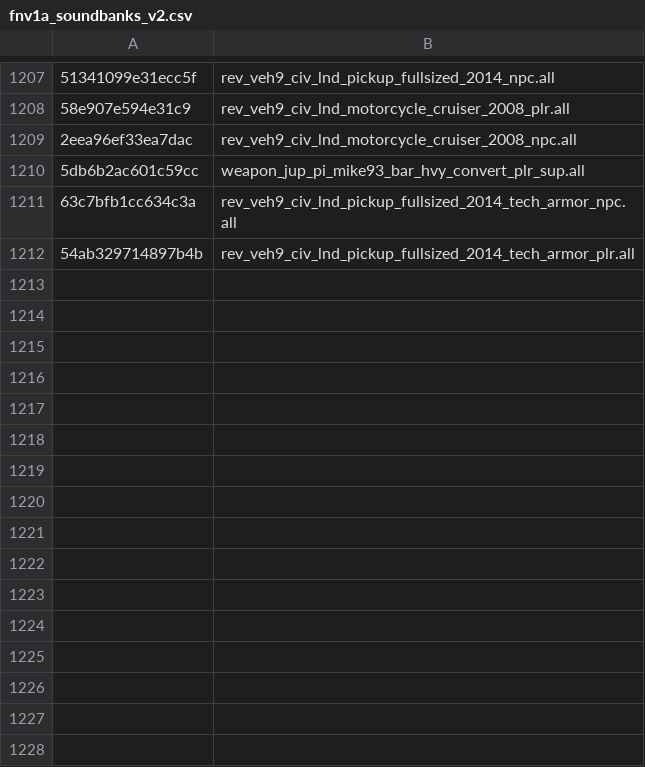
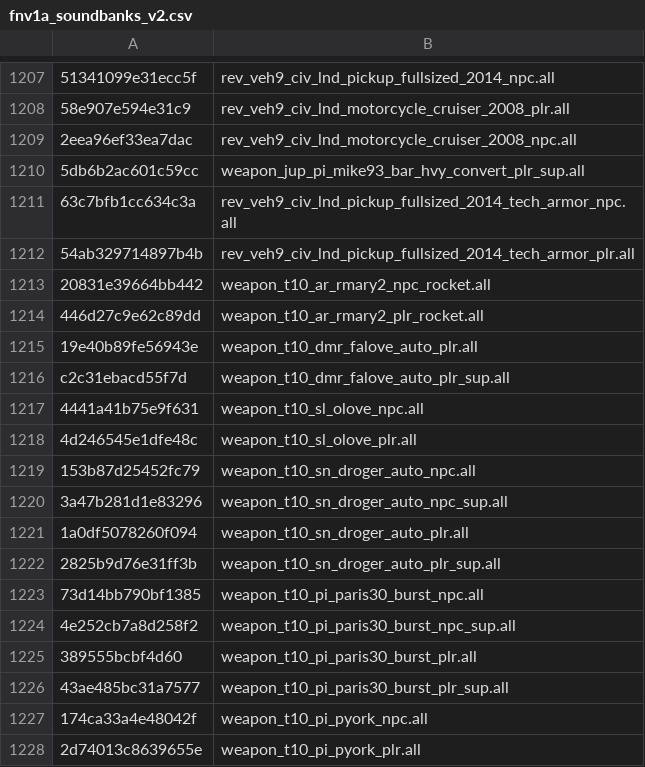
Before and after one commit to defaultactor/cod-name-db, a CSV file: csv/fnv1a_soundbanks_v2.csv, drawn as a sheet; only a part is shown, gaps mark what is left out; the diff names each change by its address in the sheet, - before the commit and + after, or states it on an @@ line.

Commit message:
Update fnv1a_soundbanks_v2.csv

```diff
--- a/csv/fnv1a_soundbanks_v2.csv
+++ b/csv/fnv1a_soundbanks_v2.csv
+row 1213: 20831e39664bb442 | weapon_t10_ar_rmary2_npc_rocket.all
+row 1214: 446d27c9e62c89dd | weapon_t10_ar_rmary2_plr_rocket.all
+row 1215: 19e40b89fe56943e | weapon_t10_dmr_falove_auto_plr.all
+row 1216: c2c31ebacd55f7d | weapon_t10_dmr_falove_auto_plr_sup.all
+row 1217: 4441a41b75e9f631 | weapon_t10_sl_olove_npc.all
+row 1218: 4d246545e1dfe48c | weapon_t10_sl_olove_plr.all
+row 1219: 153b87d25452fc79 | weapon_t10_sn_droger_auto_npc.all
+row 1220: 3a47b281d1e83296 | weapon_t10_sn_droger_auto_npc_sup.all
+row 1221: 1a0df5078260f094 | weapon_t10_sn_droger_auto_plr.all
+row 1222: 2825b9d76e31ff3b | weapon_t10_sn_droger_auto_plr_sup.all
+row 1223: 73d14bb790bf1385 | weapon_t10_pi_paris30_burst_npc.all
+row 1224: 4e252cb7a8d258f2 | weapon_t10_pi_paris30_burst_npc_sup.all
+row 1225: 389555bcbf4d60 | weapon_t10_pi_paris30_burst_plr.all
+row 1226: 43ae485bc31a7577 | weapon_t10_pi_paris30_burst_plr_sup.all
+row 1227: 174ca33a4e48042f | weapon_t10_pi_pyork_npc.all
+row 1228: 2d74013c8639655e | weapon_t10_pi_pyork_plr.all
```
